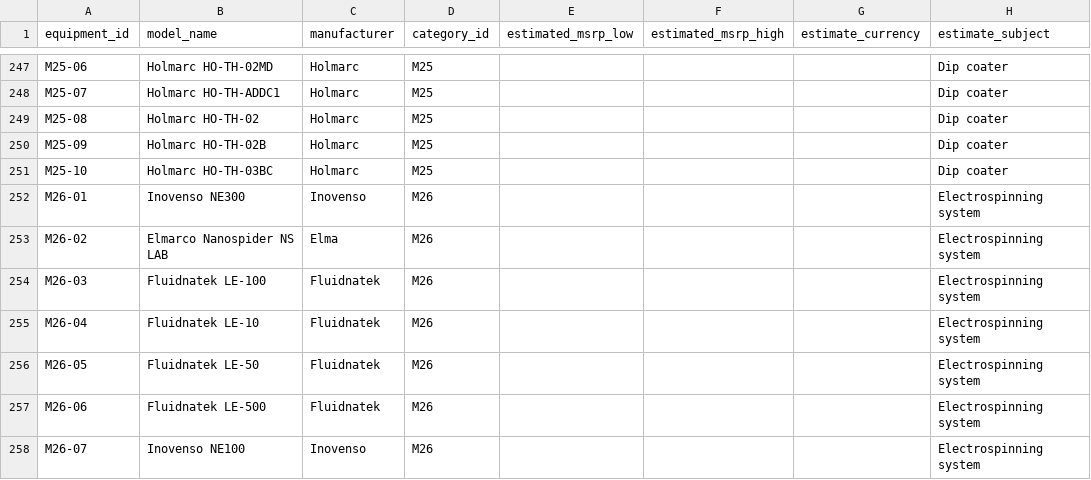
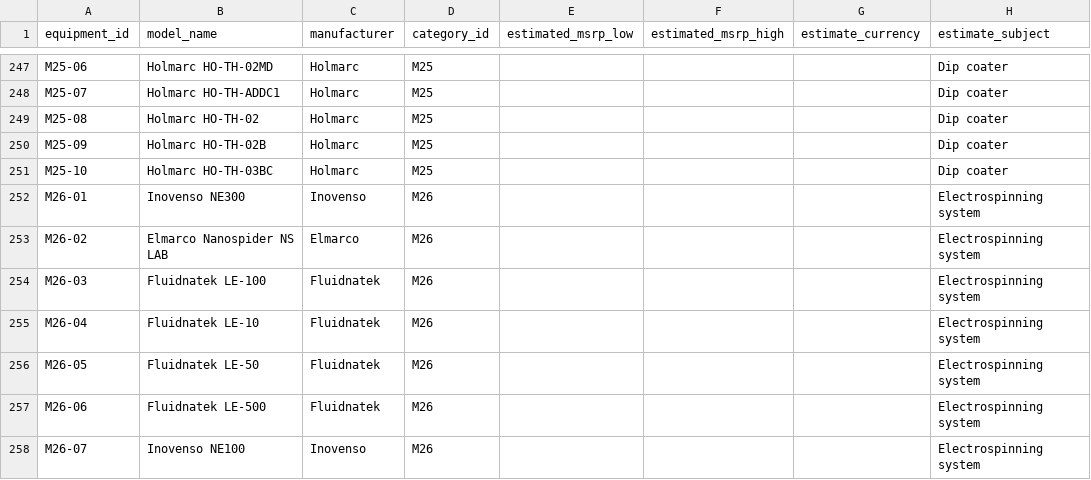
Before and after one commit to PodComet/ICoN-PCL-Equipment-Metadata, a CSV file: catalog/equipment_msrp_estimates.csv, drawn as a sheet; only a part is shown, gaps mark what is left out; the diff names each change by its address in the sheet, - before the commit and + after, or states it on an @@ line.

```diff
--- a/catalog/equipment_msrp_estimates.csv
+++ b/catalog/equipment_msrp_estimates.csv
-C253 (manufacturer): Elma
+C253 (manufacturer): Elmarco
```
Also changed, not shown: catalog/equipment_position_lists.csv, catalog/instrument_price_coverage.csv, 23 other files.
